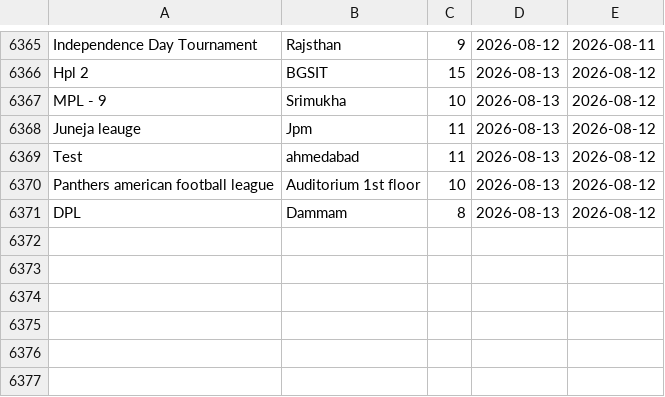
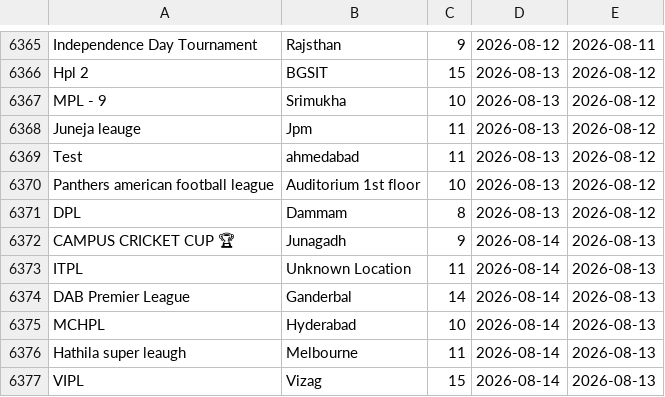
Before and after one commit to Darshilshahcricbattle/CricAuction, a CSV file: cricauction_upcoming.csv, drawn as a sheet; only a part is shown, gaps mark what is left out.

Commit message:
Update auction data - 2026-08-13

```diff
--- a/cricauction_upcoming.csv
+++ b/cricauction_upcoming.csv
@@ -6371 +6371,7 @@ Panthers american football league,Auditorium 1st floor,10,2026-08-13,2026-08-12
 DPL,Dammam,8,2026-08-13,2026-08-12
+CAMPUS CRICKET CUP 🏆,Junagadh,9,2026-08-14,2026-08-13
+ITPL,Unknown Location,11,2026-08-14,2026-08-13
+DAB Premier League,Ganderbal,14,2026-08-14,2026-08-13
+MCHPL,Hyderabad,10,2026-08-14,2026-08-13
+Hathila super leaugh,Melbourne,11,2026-08-14,2026-08-13
+VIPL,Vizag,15,2026-08-14,2026-08-13
```
